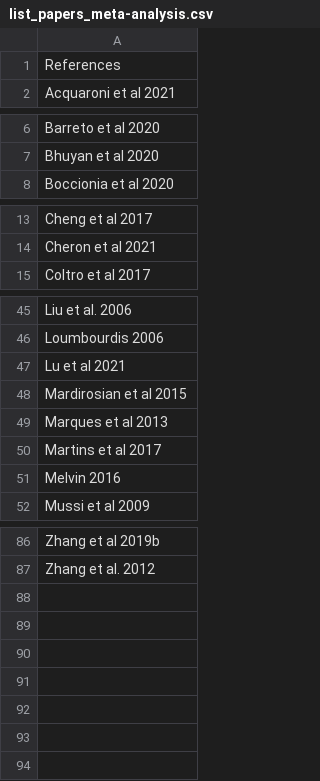
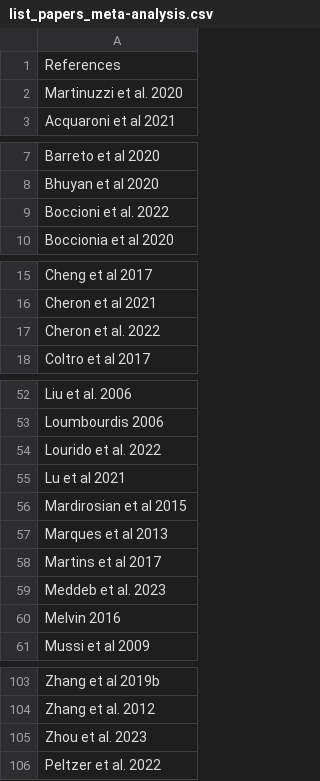
Before and after one commit to PabloCapilla/meta-analysis_pollution, a CSV file: list_papers_meta-analysis.csv, drawn as a sheet; only a part is shown, gaps mark what is left out; the diff covers the shown part only; the diff names each change by its address in the sheet, - before the commit and + after, or states it on an @@ line.

```diff
--- a/list_papers_meta-analysis.csv
+++ b/list_papers_meta-analysis.csv
+row 2: Martinuzzi et al. 2020
+row 9: Boccioni et al. 2022
+row 17: Cheron et al. 2022
+row 54: Lourido et al. 2022
+row 59: Meddeb et al. 2023
+row 105: Zhou et al. 2023
+row 106: Peltzer et al. 2022
```
Also changed, not shown: 12 added rows elsewhere in this file, 41 other files.
